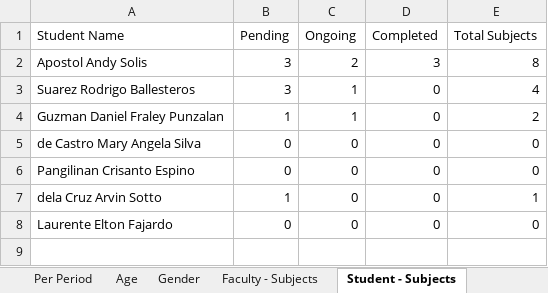
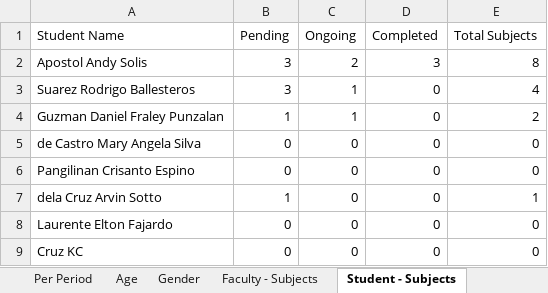
Before and after one commit to accapco/eteeap, an Excel workbook: reports.xlsx, sheet Student - Subjects, drawn as a sheet; values as stored, in another font and other column widths than the file's, no borders; charts and pictures not drawn; the diff names each change by its address in the sheet, - before the commit and + after, or states it on an @@ line.

```diff
--- a/reports.xlsx (sheet Student - Subjects)
+++ b/reports.xlsx (sheet Student - Subjects)
+row 9: Cruz KC | 0 | 0 | 0 | 0
```
Also changed, not shown: sheet Faculty - Subjects, sheet Age, sheet Per College, sheet Number of Enrollees, sheet Gender, sheet Local or Foreign, 2 more sheets, charts or pictures, 53 other files.
